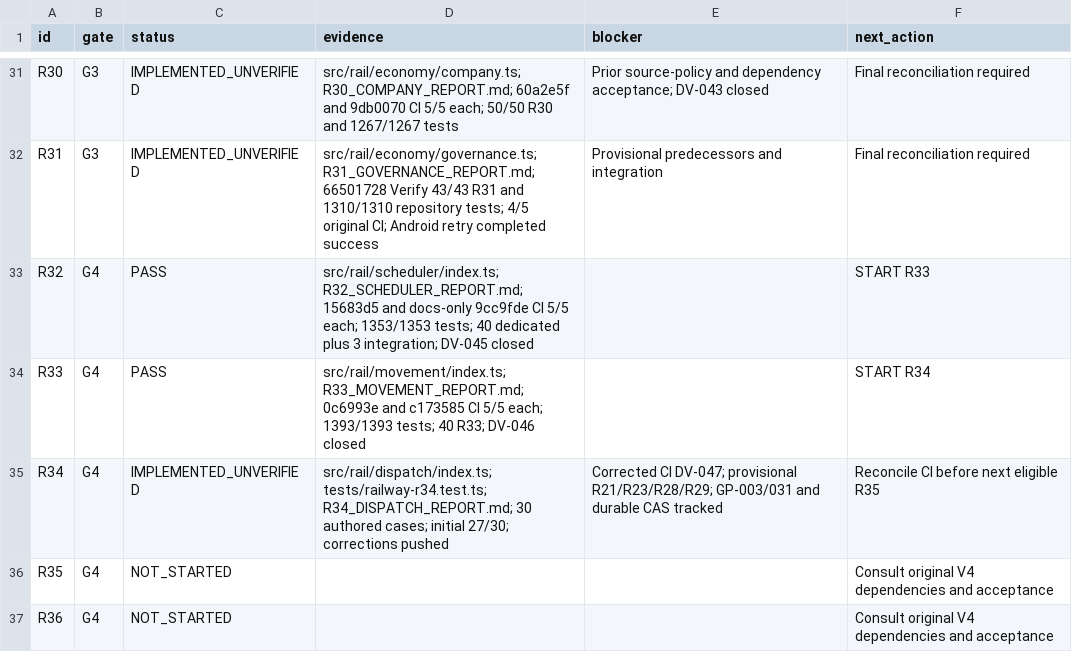
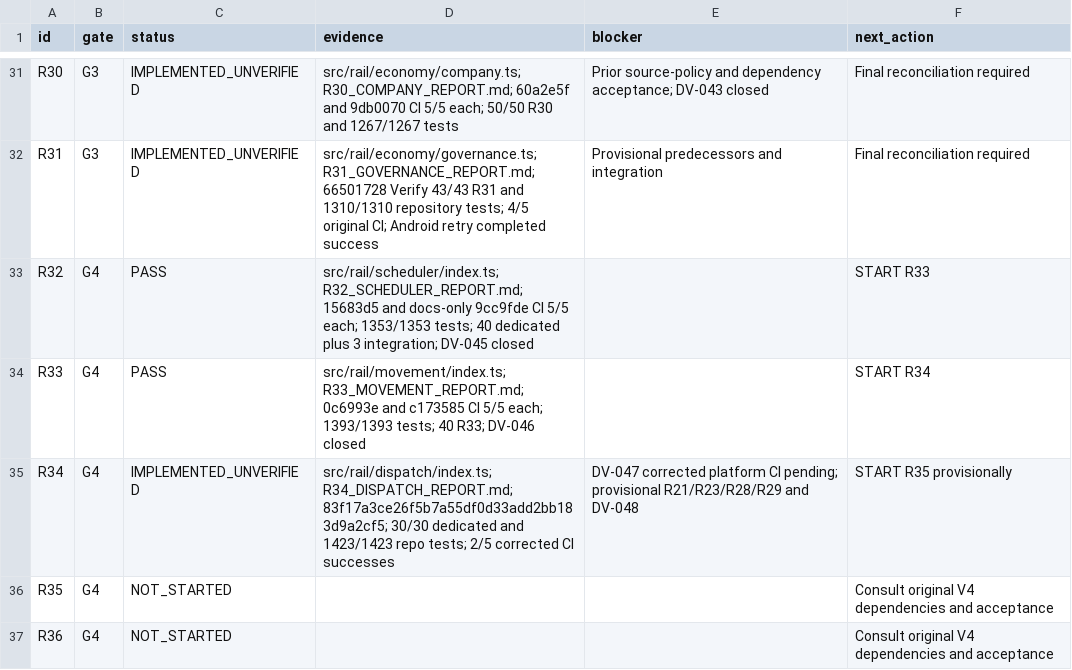
Before and after one commit to S2zxx0zxx/Railway-Ceo-, a CSV file: docs/railway/EXECUTION_LEDGER.csv, drawn as a sheet; only a part is shown, gaps mark what is left out.

```diff
--- a/docs/railway/EXECUTION_LEDGER.csv
+++ b/docs/railway/EXECUTION_LEDGER.csv
@@ -34,3 +34,3 @@ R32,G4,PASS,src/rail/scheduler/index.ts; R32_SCHEDULER_REPORT.md; 15683d5 and do
 R33,G4,PASS,src/rail/movement/index.ts; R33_MOVEMENT_REPORT.md; 0c6993e and c173585 CI 5/5 each; 1393/1393 tests; 40 R33; DV-046 closed,,START R34
-R34,G4,IMPLEMENTED_UNVERIFIED,src/rail/dispatch/index.ts; tests/railway-r34.test.ts; R34_DISPATCH_REPORT.md; 30 authored cases; initial 27/30; corrections pushed,Corrected CI DV-047; provisional R21/R23/R28/R29; GP-003/031 and durable CAS tracked,Reconcile CI before next eligible R35
+R34,G4,IMPLEMENTED_UNVERIFIED,src/rail/dispatch/index.ts; R34_DISPATCH_REPORT.md; 83f17a3ce26f5b7a55df0d33add2bb183d9a2cf5; 30/30 dedicated and 1423/1423 repo tests; 2/5 corrected CI successes,DV-047 corrected platform CI pending; provisional R21/R23/R28/R29 and DV-048,START R35 provisionally
 R35,G4,NOT_STARTED,,,Consult original V4 dependencies and acceptance
```
Also changed, not shown: docs/railway/DEFERRED_VERIFICATION.csv, 2 other files.
